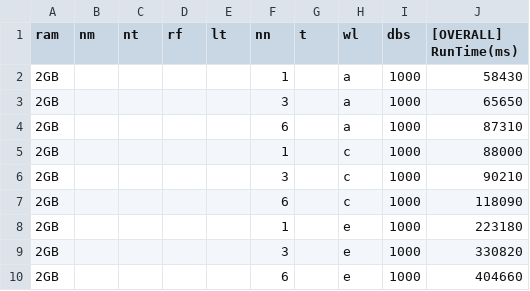
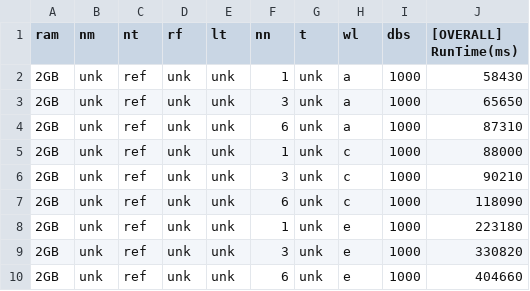
Before and after one commit to richardson-dp-github/lchcb, a CSV file: abramova_results.csv, drawn as a sheet.

```diff
--- a/abramova_results.csv
+++ b/abramova_results.csv
@@ -1,10 +1,10 @@
 ram,nm,nt,rf,lt,nn,t,wl,dbs,[OVERALL] RunTime(ms)
-2GB,,,,,1,,a,1000,58430
-2GB,,,,,3,,a,1000,65650
-2GB,,,,,6,,a,1000,87310
-2GB,,,,,1,,c,1000,88000
-2GB,,,,,3,,c,1000,90210
-2GB,,,,,6,,c,1000,118090
-2GB,,,,,1,,e,1000,223180
-2GB,,,,,3,,e,1000,330820
-2GB,,,,,6,,e,1000,404660
+2GB,unk,ref,unk,unk,1,unk,a,1000,58430
+2GB,unk,ref,unk,unk,3,unk,a,1000,65650
+2GB,unk,ref,unk,unk,6,unk,a,1000,87310
+2GB,unk,ref,unk,unk,1,unk,c,1000,88000
+2GB,unk,ref,unk,unk,3,unk,c,1000,90210
+2GB,unk,ref,unk,unk,6,unk,c,1000,118090
+2GB,unk,ref,unk,unk,1,unk,e,1000,223180
+2GB,unk,ref,unk,unk,3,unk,e,1000,330820
+2GB,unk,ref,unk,unk,6,unk,e,1000,404660
```
Also changed, not shown: 11 other files.
